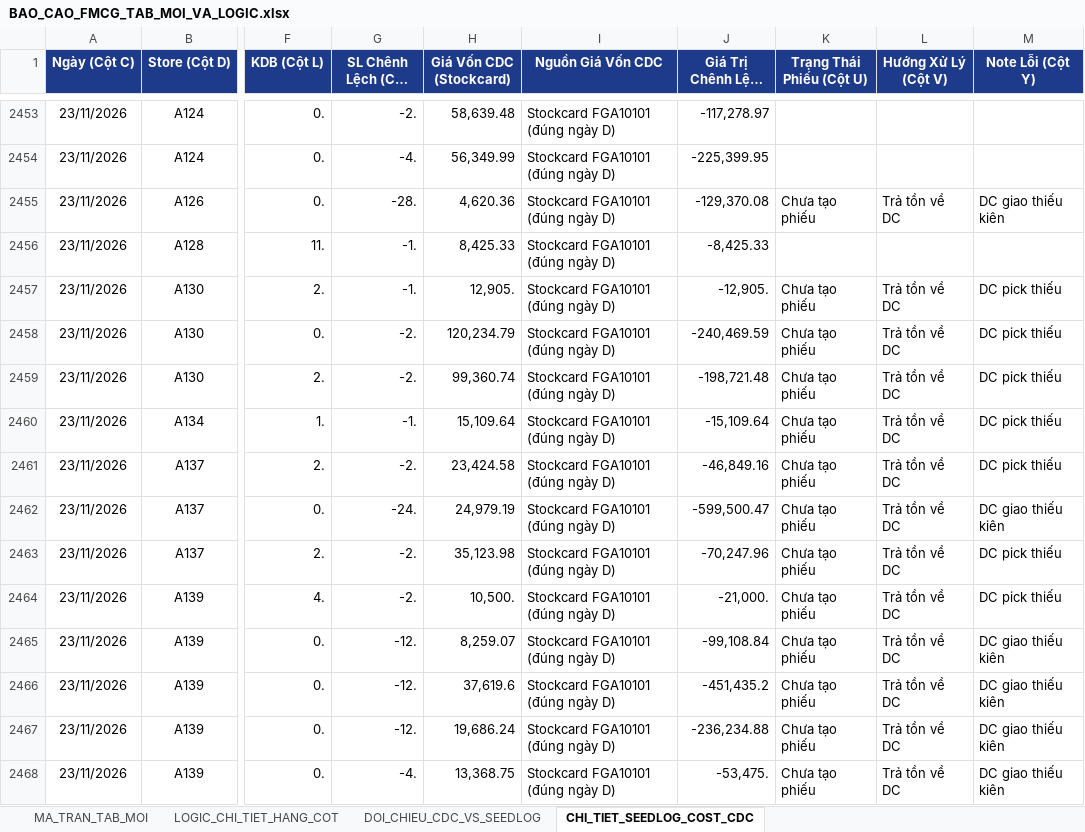
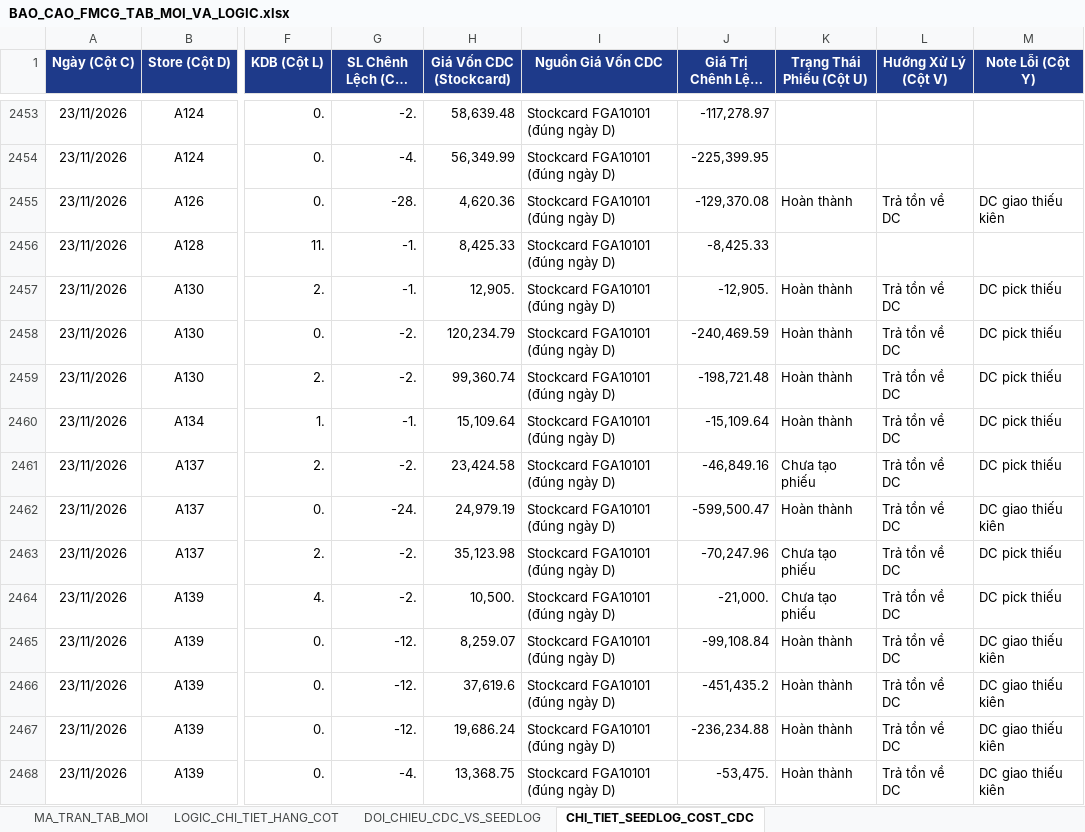
Before and after one commit to aresphamha/Doi_Soat_Dong_Mat, an Excel workbook: BAO_CAO_FMCG_TAB_MOI_VA_LOGIC.xlsx, sheet CHI_TIET_SEEDLOG_COST_CDC, drawn as a sheet; only a part is shown, gaps mark what is left out; long unchanged cells end in …; values as stored, in another font and other column widths than the file's, no borders; the diff covers the shown part only; the diff names each change by its address in the sheet, - before the commit and + after, or states it on an @@ line.

```diff
--- a/BAO_CAO_FMCG_TAB_MOI_VA_LOGIC.xlsx (sheet CHI_TIET_SEEDLOG_COST_CDC)
+++ b/BAO_CAO_FMCG_TAB_MOI_VA_LOGIC.xlsx (sheet CHI_TIET_SEEDLOG_COST_CDC)
-K2455 (Trạng Thái Phiếu (Cột U)): Chưa tạo phiếu
+K2455 (Trạng Thái Phiếu (Cột U)): Hoàn thành
-K2457:K2460 (Trạng Thái Phiếu (Cột U)): Chưa tạo phiếu
+K2457:K2460 (Trạng Thái Phiếu (Cột U)): Hoàn thành
-K2462 (Trạng Thái Phiếu (Cột U)): Chưa tạo phiếu
+K2462 (Trạng Thái Phiếu (Cột U)): Hoàn thành
-K2465:K2468 (Trạng Thái Phiếu (Cột U)): Chưa tạo phiếu
+K2465:K2468 (Trạng Thái Phiếu (Cột U)): Hoàn thành
```
Also changed, not shown: 124 edited cells elsewhere in this sheet, sheet MA_TRAN_TAB_MOI, sheet DOI_CHIEU_CDC_VS_SEEDLOG, 4 other files.
